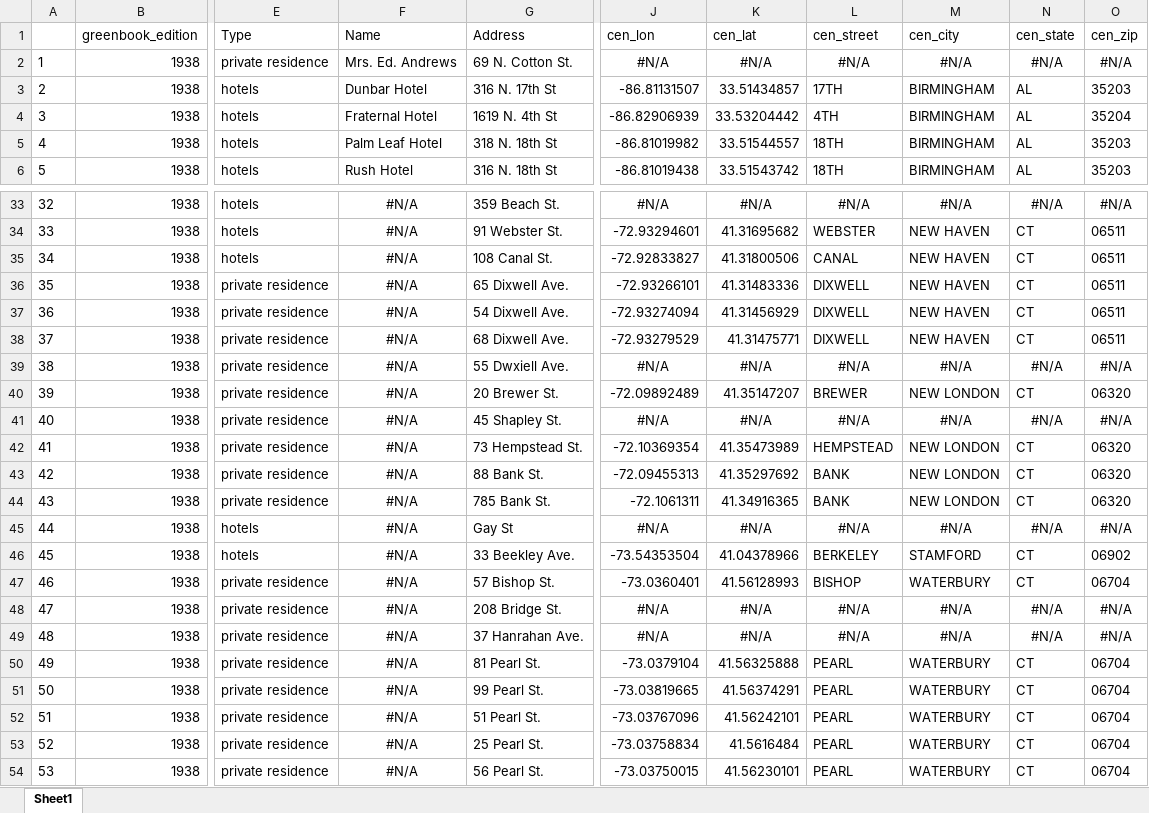
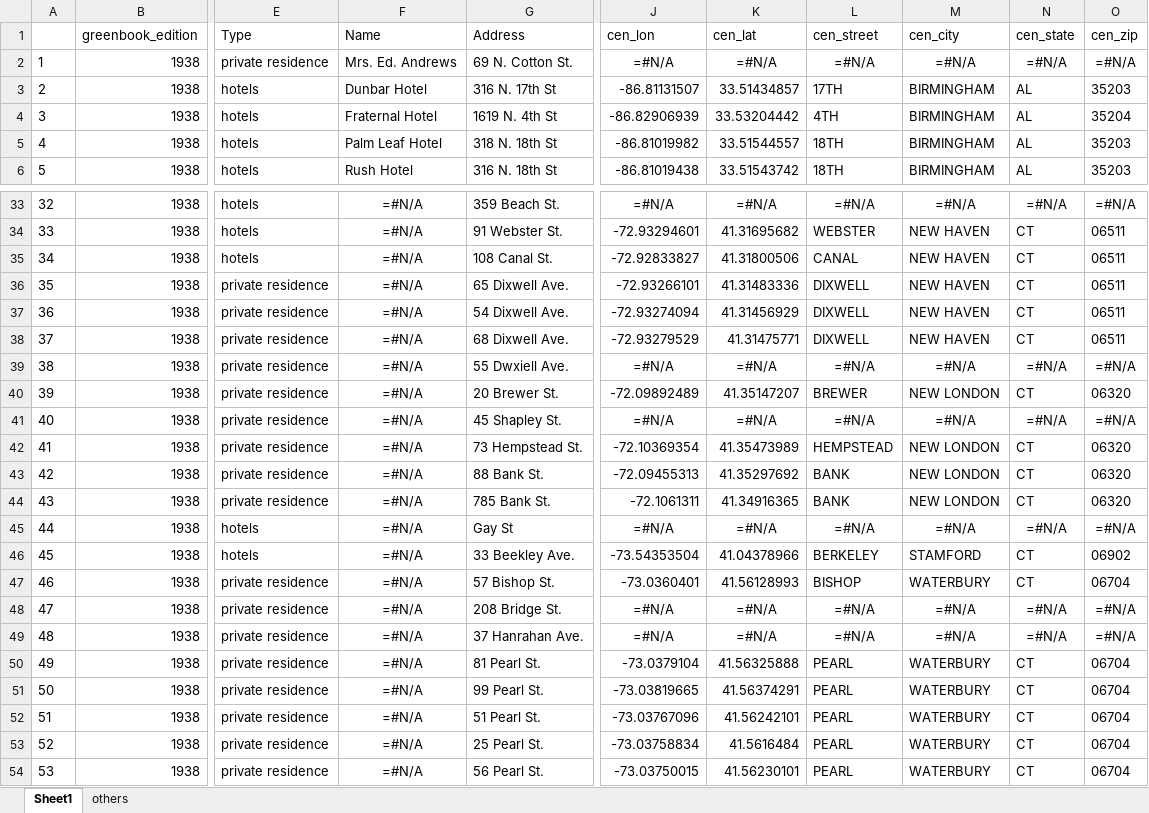
Before and after one commit to benda18/mapping_greenbook, an Excel workbook: data/greenbook_addresses.xlsx, sheet Sheet1, drawn as a sheet; only a part is shown, gaps mark what is left out; values as stored, in another font and other column widths than the file's, no borders; formulas are shown in place of their values; the diff covers the shown part only; the diff names each change by its address in the sheet, - before the commit and + after, or states it on an @@ line.

```diff
--- a/data/greenbook_addresses.xlsx (sheet Sheet1)
+++ b/data/greenbook_addresses.xlsx (sheet Sheet1)
+sheet tab: others
-J2 (cen_lon): #N/A
+J2 (cen_lon): =#N/A
-K2 (cen_lat): #N/A
+K2 (cen_lat): =#N/A
-L2 (cen_street): #N/A
+L2 (cen_street): =#N/A
-M2 (cen_city): #N/A
+M2 (cen_city): =#N/A
-N2 (cen_state): #N/A
+N2 (cen_state): =#N/A
-O2 (cen_zip): #N/A
+O2 (cen_zip): =#N/A
-F33:F54 (Name): #N/A
+F33:F54 (Name): =#N/A
-J33 (cen_lon): #N/A
+J33 (cen_lon): =#N/A
-K33 (cen_lat): #N/A
+K33 (cen_lat): =#N/A
-L33 (cen_street): #N/A
+L33 (cen_street): =#N/A
-M33 (cen_city): #N/A
+M33 (cen_city): =#N/A
-N33 (cen_state): #N/A
+N33 (cen_state): =#N/A
-O33 (cen_zip): #N/A
+O33 (cen_zip): =#N/A
-J39 (cen_lon): #N/A
+J39 (cen_lon): =#N/A
-K39 (cen_lat): #N/A
+K39 (cen_lat): =#N/A
-L39 (cen_street): #N/A
+L39 (cen_street): =#N/A
-M39 (cen_city): #N/A
+M39 (cen_city): =#N/A
-N39 (cen_state): #N/A
+N39 (cen_state): =#N/A
-O39 (cen_zip): #N/A
+O39 (cen_zip): =#N/A
-J41 (cen_lon): #N/A
+J41 (cen_lon): =#N/A
-K41 (cen_lat): #N/A
+K41 (cen_lat): =#N/A
-L41 (cen_street): #N/A
+L41 (cen_street): =#N/A
-M41 (cen_city): #N/A
+M41 (cen_city): =#N/A
-N41 (cen_state): #N/A
+N41 (cen_state): =#N/A
-O41 (cen_zip): #N/A
+O41 (cen_zip): =#N/A
-J45 (cen_lon): #N/A
+J45 (cen_lon): =#N/A
-K45 (cen_lat): #N/A
+K45 (cen_lat): =#N/A
-L45 (cen_street): #N/A
+L45 (cen_street): =#N/A
-M45 (cen_city): #N/A
+M45 (cen_city): =#N/A
-N45 (cen_state): #N/A
+N45 (cen_state): =#N/A
-O45 (cen_zip): #N/A
+O45 (cen_zip): =#N/A
-J48:J49 (cen_lon): #N/A
+J48:J49 (cen_lon): =#N/A
-K48:K49 (cen_lat): #N/A
+K48:K49 (cen_lat): =#N/A
-L48:L49 (cen_street): #N/A
+L48:L49 (cen_street): =#N/A
-M48:M49 (cen_city): #N/A
+M48:M49 (cen_city): =#N/A
-N48:N49 (cen_state): #N/A
+N48:N49 (cen_state): =#N/A
-O48:O49 (cen_zip): #N/A
+O48:O49 (cen_zip): =#N/A
```
Also changed, not shown: 1161 edited cells elsewhere in this sheet, charts or pictures, 2 other files.
